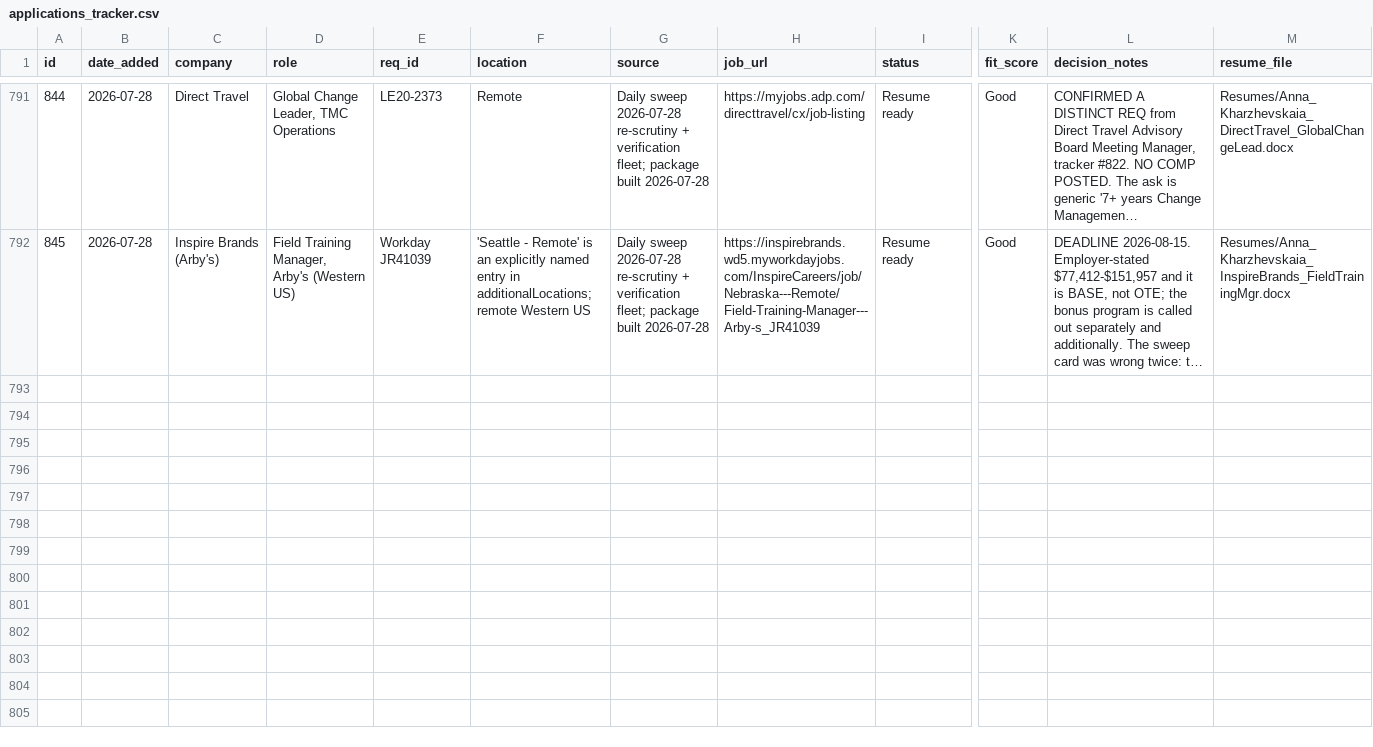
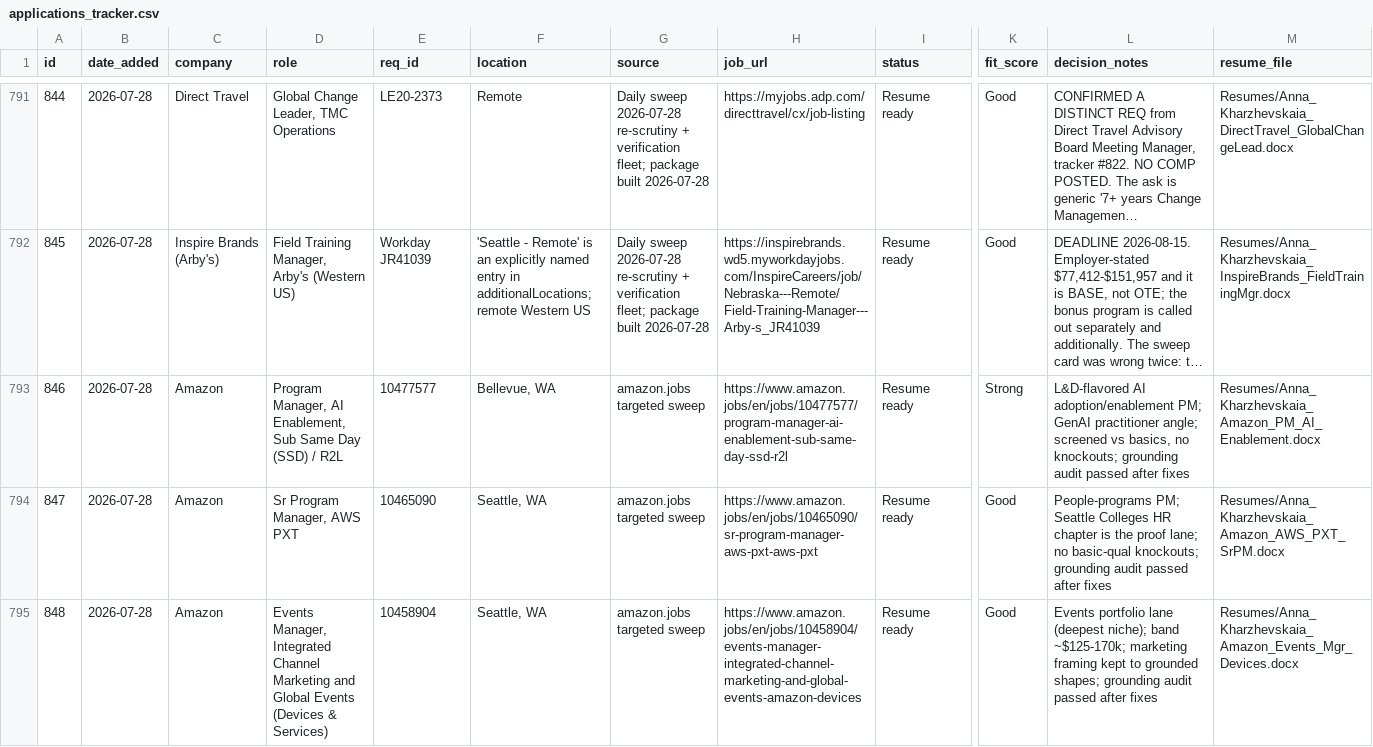
Before and after one commit to undrsky/t32tfoes3m, a CSV file: applications_tracker.csv, drawn as a sheet; only a part is shown, gaps mark what is left out; long unchanged cells end in …; rows hold the shown columns only; the diff names each change by its address in the sheet, - before the commit and + after, or states it on an @@ line.

Commit message:
Add rows 846-848 (Amazon trio, Resume ready)

```diff
--- a/applications_tracker.csv
+++ b/applications_tracker.csv
+row 793: 846 | 2026-07-28 | Amazon | Program Manager, AI Enablement, Sub Same Day (SSD) / R2L | 10477577 | Bellevue, WA | amazon.jobs targeted sweep | https://www.amazon.jobs/en/jobs/10477577/program-manager-ai-enablement-sub-same-day-ssd-r2l | Resume ready | Strong | L&D-flavored AI adoption/enablement PM; GenAI practitioner angle; screened vs basics, no knockouts; grounding audit passed after fixes | Resumes/Anna_Kharzhevskaia_Amazon_PM_AI_Enablement.docx
+row 794: 847 | 2026-07-28 | Amazon | Sr Program Manager, AWS PXT | 10465090 | Seattle, WA | amazon.jobs targeted sweep | https://www.amazon.jobs/en/jobs/10465090/sr-program-manager-aws-pxt-aws-pxt | Resume ready | Good | People-programs PM; Seattle Colleges HR chapter is the proof lane; no basic-qual knockouts; grounding audit passed after fixes | Resumes/Anna_Kharzhevskaia_Amazon_AWS_PXT_SrPM.docx
+row 795: 848 | 2026-07-28 | Amazon | Events Manager, Integrated Channel Marketing and Global Events (Devices & Services) | 10458904 | Seattle, WA | amazon.jobs targeted sweep | https://www.amazon.jobs/en/jobs/10458904/events-manager-integrated-channel-marketing-and-global-events-amazon-devices | Resume ready | Good | Events portfolio lane (deepest niche); band ~$125-170k; marketing framing kept to grounded shapes; grounding audit passed after fixes | Resumes/Anna_Kharzhevskaia_Amazon_Events_Mgr_Devices.docx
```
